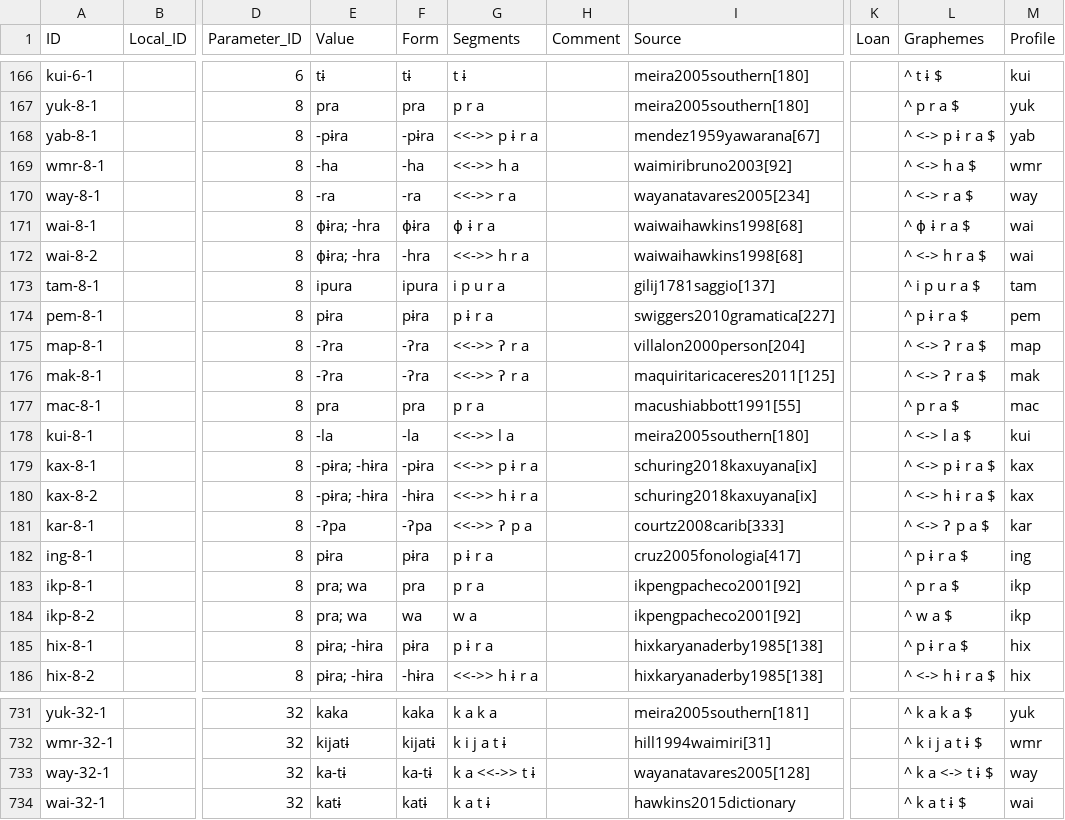
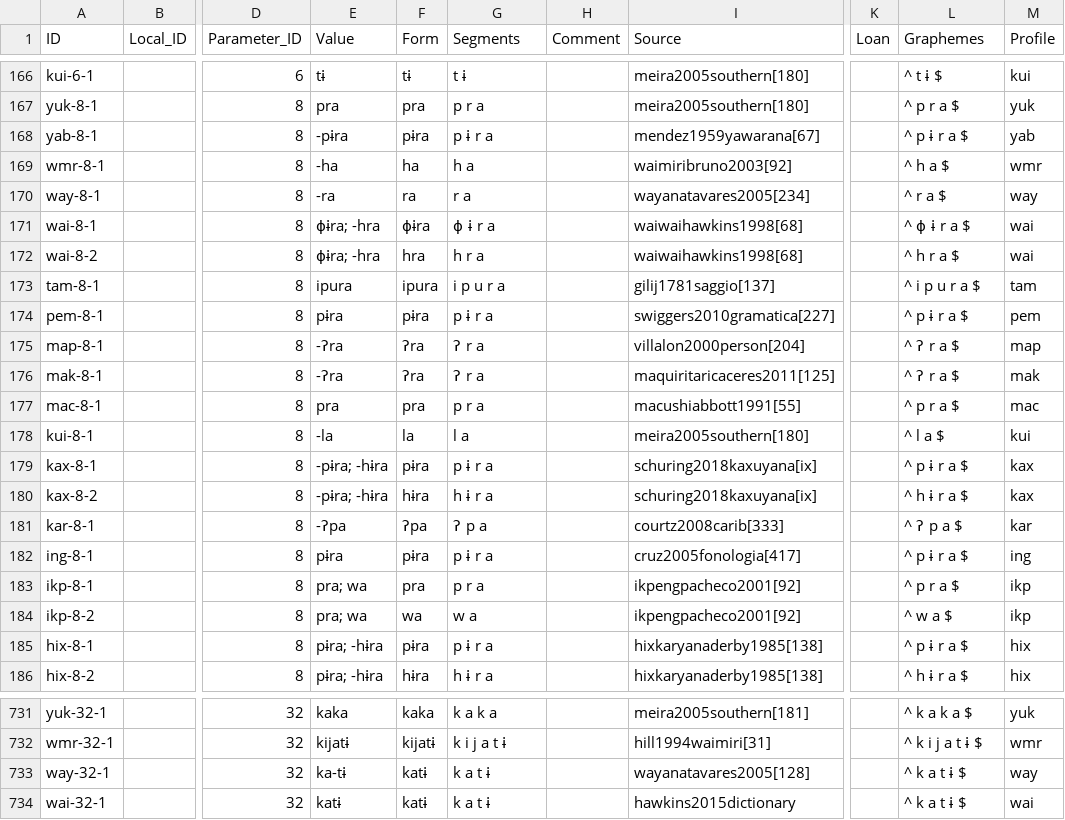
Before and after one commit to cldf-datasets/mattercariban, a CSV file: cldf/forms.csv, drawn as a sheet; only a part is shown, gaps mark what is left out; the diff covers the shown part only; the diff names each change by its address in the sheet, - before the commit and + after, or states it on an @@ line.

Commit message:
removing hyphens in word list (there are some affixes

```diff
--- a/cldf/forms.csv
+++ b/cldf/forms.csv
-F168 (Form): -pɨra
+F168 (Form): pɨra
-G168 (Segments): <<->> p ɨ r a
+G168 (Segments): p ɨ r a
-L168 (Graphemes): ^ <-> p ɨ r a $
+L168 (Graphemes): ^ p ɨ r a $
-F169 (Form): -ha
+F169 (Form): ha
-G169 (Segments): <<->> h a
+G169 (Segments): h a
-L169 (Graphemes): ^ <-> h a $
+L169 (Graphemes): ^ h a $
-F170 (Form): -ra
+F170 (Form): ra
-G170 (Segments): <<->> r a
+G170 (Segments): r a
-L170 (Graphemes): ^ <-> r a $
+L170 (Graphemes): ^ r a $
-F172 (Form): -hra
+F172 (Form): hra
-G172 (Segments): <<->> h r a
+G172 (Segments): h r a
-L172 (Graphemes): ^ <-> h r a $
+L172 (Graphemes): ^ h r a $
-F175:F176 (Form): -ʔra
+F175:F176 (Form): ʔra
-G175:G176 (Segments): <<->> ʔ r a
+G175:G176 (Segments): ʔ r a
-L175:L176 (Graphemes): ^ <-> ʔ r a $
+L175:L176 (Graphemes): ^ ʔ r a $
-F178 (Form): -la
+F178 (Form): la
-G178 (Segments): <<->> l a
+G178 (Segments): l a
-L178 (Graphemes): ^ <-> l a $
+L178 (Graphemes): ^ l a $
-F179 (Form): -pɨra
+F179 (Form): pɨra
-G179 (Segments): <<->> p ɨ r a
+G179 (Segments): p ɨ r a
-L179 (Graphemes): ^ <-> p ɨ r a $
+L179 (Graphemes): ^ p ɨ r a $
-F180 (Form): -hɨra
+F180 (Form): hɨra
-G180 (Segments): <<->> h ɨ r a
+G180 (Segments): h ɨ r a
-L180 (Graphemes): ^ <-> h ɨ r a $
+L180 (Graphemes): ^ h ɨ r a $
-F181 (Form): -ʔpa
+F181 (Form): ʔpa
-G181 (Segments): <<->> ʔ p a
+G181 (Segments): ʔ p a
-L181 (Graphemes): ^ <-> ʔ p a $
+L181 (Graphemes): ^ ʔ p a $
-F186 (Form): -hɨra
+F186 (Form): hɨra
-G186 (Segments): <<->> h ɨ r a
+G186 (Segments): h ɨ r a
-L186 (Graphemes): ^ <-> h ɨ r a $
+L186 (Graphemes): ^ h ɨ r a $
-F733 (Form): ka-tɨ
+F733 (Form): katɨ
-G733 (Segments): k a <<->> t ɨ
+G733 (Segments): k a t ɨ
-L733 (Graphemes): ^ k a <-> t ɨ $
+L733 (Graphemes): ^ k a t ɨ $
```
Also changed, not shown: 114 edited cells elsewhere in this file, cldf/cognates.csv, 6 other files.
